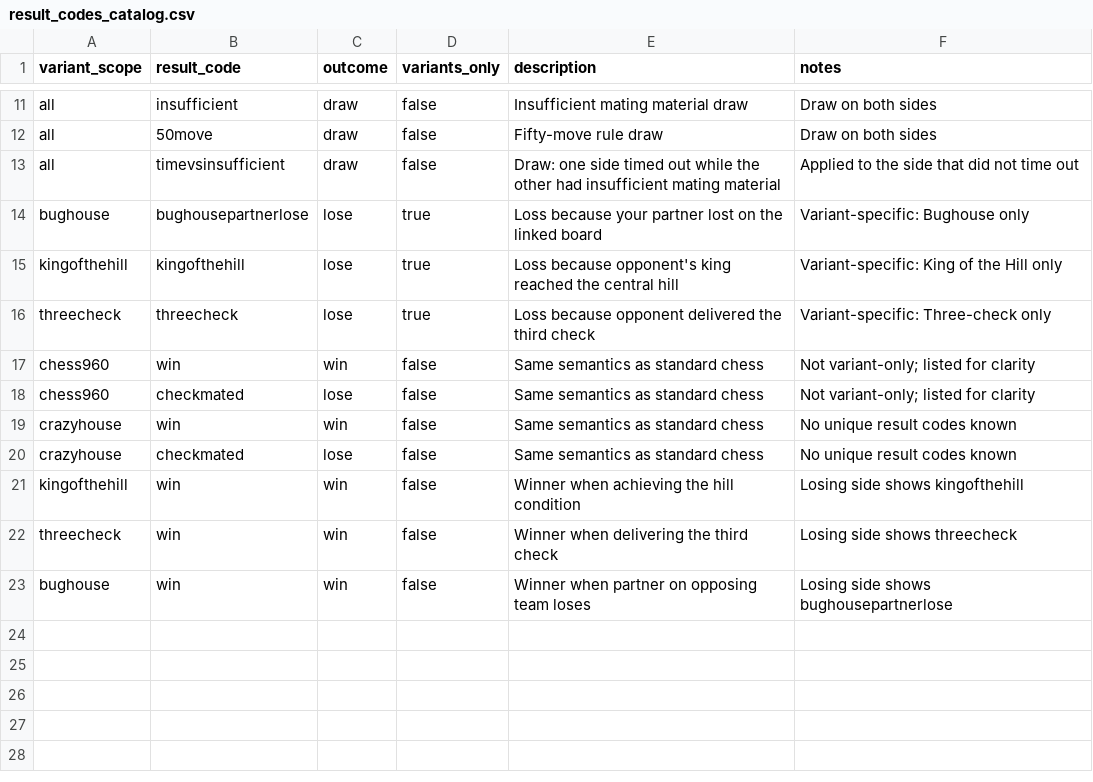
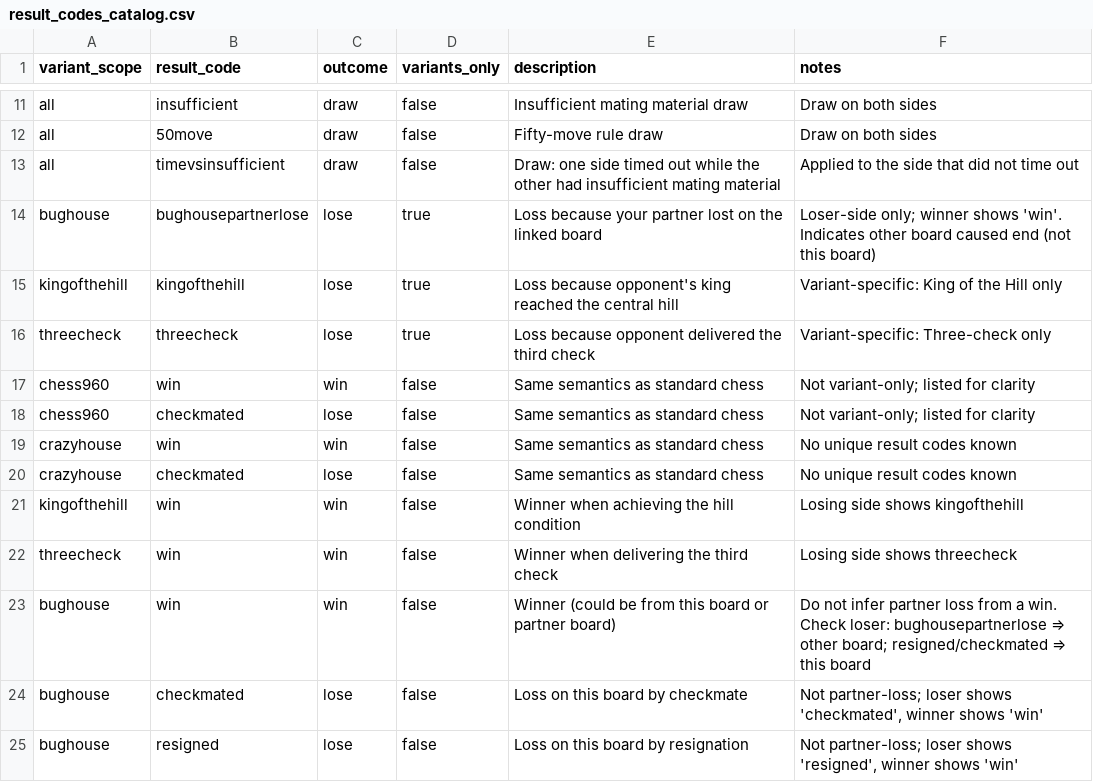
Before and after one commit to istreep-14/combined, a CSV file: appscript_hub_spoke/result_codes_catalog.csv, drawn as a sheet; only a part is shown, gaps mark what is left out.

```diff
--- a/appscript_hub_spoke/result_codes_catalog.csv
+++ b/appscript_hub_spoke/result_codes_catalog.csv
@@ -13,3 +13,3 @@ all,50move,draw,false,"Fifty-move rule draw","Draw on both sides"
 all,timevsinsufficient,draw,false,"Draw: one side timed out while the other had insufficient mating material","Applied to the side that did not time out"
-bughouse,bughousepartnerlose,lose,true,"Loss because your partner lost on the linked board","Variant-specific: Bughouse only"
+bughouse,bughousepartnerlose,lose,true,"Loss because your partner lost on the linked board","Loser-side only; winner shows 'win'. Indicates other board caused end (not this board)"
 kingofthehill,kingofthehill,lose,true,"Loss because opponent's king reached the central hill","Variant-specific: King of the Hill only"
@@ -22,2 +22,4 @@ kingofthehill,win,win,false,"Winner when achieving the hill condition","Losing s
 threecheck,win,win,false,"Winner when delivering the third check","Losing side shows threecheck"
-bughouse,win,win,false,"Winner when partner on opposing team loses","Losing side shows bughousepartnerlose"
+bughouse,win,win,false,"Winner (could be from this board or partner board)","Do not infer partner loss from a win. Check loser: bughousepartnerlose ⇒ other board; resigned/checkmated ⇒ this board"
+bughouse,checkmated,lose,false,"Loss on this board by checkmate","Not partner-loss; loser shows 'checkmated', winner shows 'win'"
+bughouse,resigned,lose,false,"Loss on this board by resignation","Not partner-loss; loser shows 'resigned', winner shows 'win'"
```
